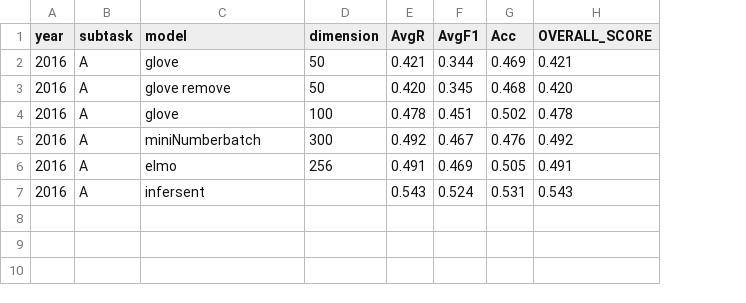
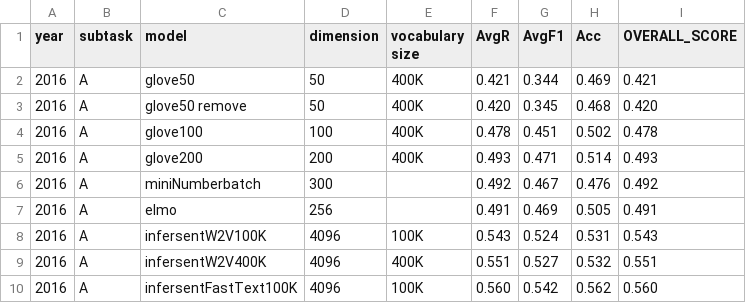
Before and after one commit to Djia09/Sentence-Embedding-Comparison, a CSV file: SemEval-2017-Task4-en/score.csv, drawn as a sheet; addresses are those after the commit; the diff names each change by its address in the sheet, - before the commit and + after, or states it on an @@ line.

```diff
--- a/SemEval-2017-Task4-en/score.csv
+++ b/SemEval-2017-Task4-en/score.csv
+column E (vocabulary size), rows 2-4: all 400K; row 8: 100K
-C2 (model): glove
+C2 (model): glove50
-C3 (model): glove remove
+C3 (model): glove50 remove
-C4 (model): glove
+C4 (model): glove100
+row 5: 2016 | A | glove200 | 200 | 400K | 0.493 | 0.471 | 0.514 | 0.493
-C8 (model): infersent
+C8 (model): infersentW2V100K
-D8 (dimension): (empty)
+D8 (dimension): 4096
+row 9: 2016 | A | infersentW2V400K | 4096 | 400K | 0.551 | 0.527 | 0.532 | 0.551
+row 10: 2016 | A | infersentFastText100K | 4096 | 100K | 0.560 | 0.542 | 0.562 | 0.560
```
Also changed, not shown: 4 other files.
